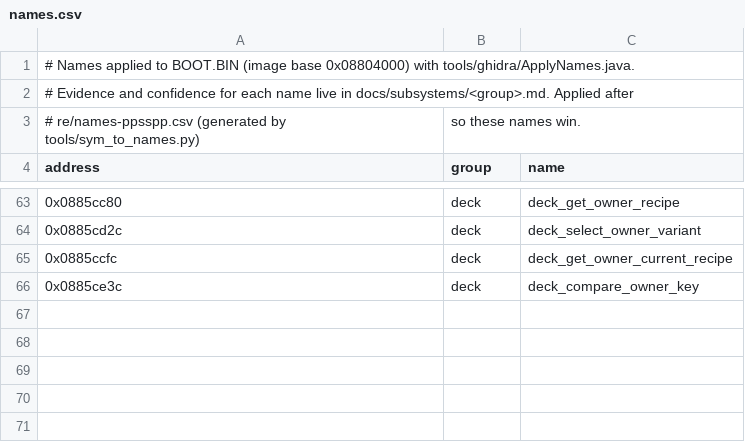
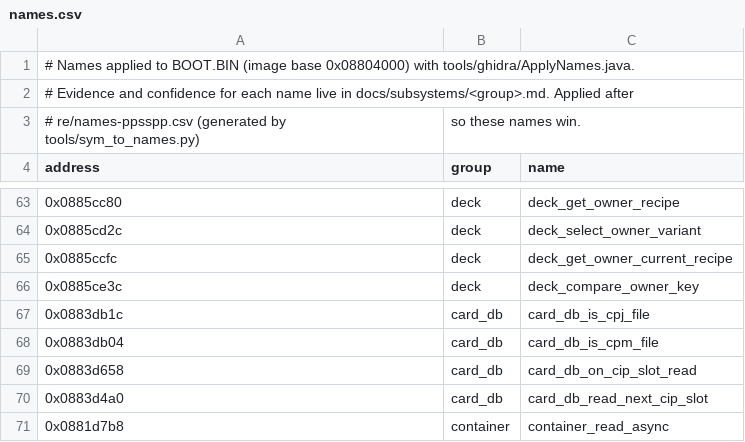
Before and after one commit to Tim-campy/ygo-gx-tagforce3-re, a CSV file: re/names.csv, drawn as a sheet; only a part is shown, gaps mark what is left out.

```diff
--- a/re/names.csv
+++ b/re/names.csv
@@ -66 +66,6 @@ address,group,name
 0x0885ce3c,deck,deck_compare_owner_key
+0x0883db1c,card_db,card_db_is_cpj_file
+0x0883db04,card_db,card_db_is_cpm_file
+0x0883d658,card_db,card_db_on_cip_slot_read
+0x0883d4a0,card_db,card_db_read_next_cip_slot
+0x0881d7b8,container,container_read_async
```
Also changed, not shown: re/formats.csv, re/functions.csv, 3 other files.
